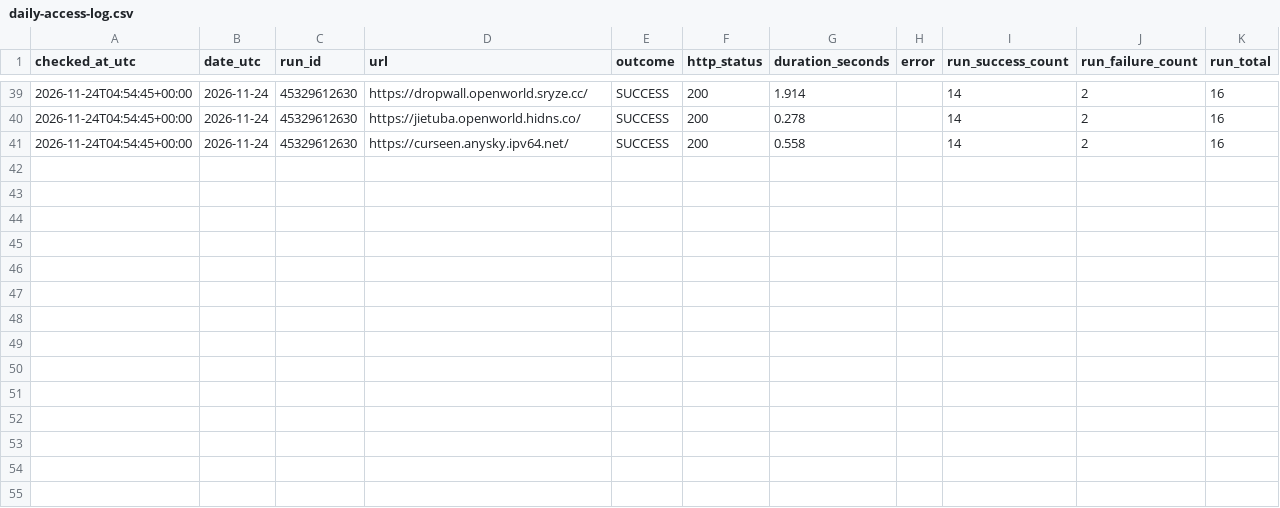
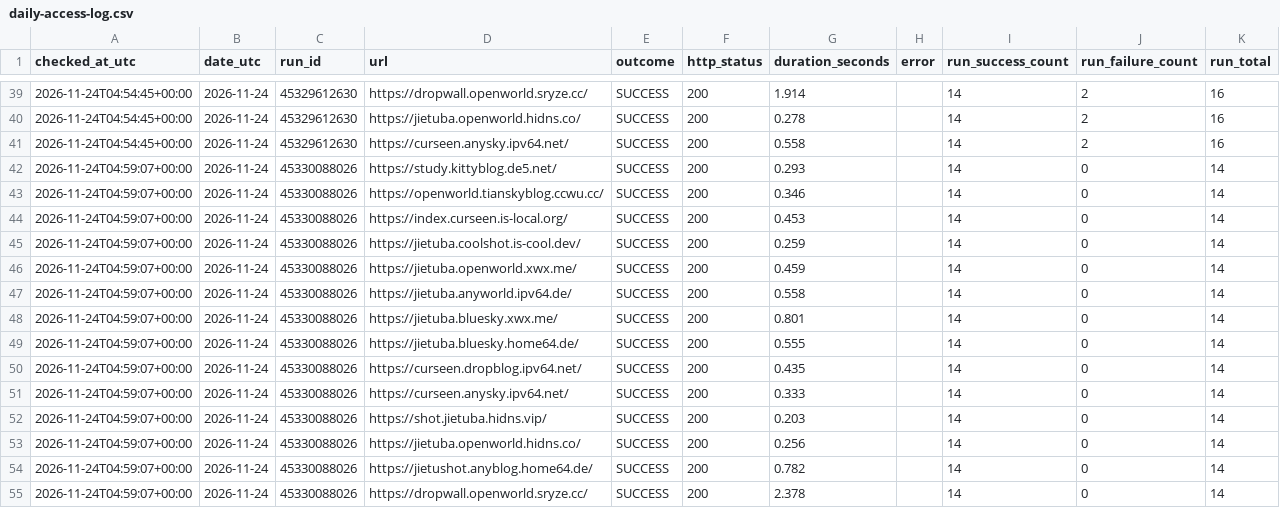
Before and after one commit to hellotiansky/my_website, a CSV file: logs/daily-access-log.csv, drawn as a sheet; only a part is shown, gaps mark what is left out; the diff names each change by its address in the sheet, - before the commit and + after, or states it on an @@ line.

```diff
--- a/logs/daily-access-log.csv
+++ b/logs/daily-access-log.csv
+row 42: 2026-11-24T04:59:07+00:00 | 2026-11-24 | 45330088026 | https://study.kittyblog.de5.net/ | SUCCESS | 200 | 0.293 |  | 14 | 0 | 14
+row 43: 2026-11-24T04:59:07+00:00 | 2026-11-24 | 45330088026 | https://openworld.tianskyblog.ccwu.cc/ | SUCCESS | 200 | 0.346 |  | 14 | 0 | 14
+row 44: 2026-11-24T04:59:07+00:00 | 2026-11-24 | 45330088026 | https://index.curseen.is-local.org/ | SUCCESS | 200 | 0.453 |  | 14 | 0 | 14
+row 45: 2026-11-24T04:59:07+00:00 | 2026-11-24 | 45330088026 | https://jietuba.coolshot.is-cool.dev/ | SUCCESS | 200 | 0.259 |  | 14 | 0 | 14
+row 46: 2026-11-24T04:59:07+00:00 | 2026-11-24 | 45330088026 | https://jietuba.openworld.xwx.me/ | SUCCESS | 200 | 0.459 |  | 14 | 0 | 14
+row 47: 2026-11-24T04:59:07+00:00 | 2026-11-24 | 45330088026 | https://jietuba.anyworld.ipv64.de/ | SUCCESS | 200 | 0.558 |  | 14 | 0 | 14
+row 48: 2026-11-24T04:59:07+00:00 | 2026-11-24 | 45330088026 | https://jietuba.bluesky.xwx.me/ | SUCCESS | 200 | 0.801 |  | 14 | 0 | 14
+row 49: 2026-11-24T04:59:07+00:00 | 2026-11-24 | 45330088026 | https://jietuba.bluesky.home64.de/ | SUCCESS | 200 | 0.555 |  | 14 | 0 | 14
+row 50: 2026-11-24T04:59:07+00:00 | 2026-11-24 | 45330088026 | https://curseen.dropblog.ipv64.net/ | SUCCESS | 200 | 0.435 |  | 14 | 0 | 14
+row 51: 2026-11-24T04:59:07+00:00 | 2026-11-24 | 45330088026 | https://curseen.anysky.ipv64.net/ | SUCCESS | 200 | 0.333 |  | 14 | 0 | 14
+row 52: 2026-11-24T04:59:07+00:00 | 2026-11-24 | 45330088026 | https://shot.jietuba.hidns.vip/ | SUCCESS | 200 | 0.203 |  | 14 | 0 | 14
+row 53: 2026-11-24T04:59:07+00:00 | 2026-11-24 | 45330088026 | https://jietuba.openworld.hidns.co/ | SUCCESS | 200 | 0.256 |  | 14 | 0 | 14
+row 54: 2026-11-24T04:59:07+00:00 | 2026-11-24 | 45330088026 | https://jietushot.anyblog.home64.de/ | SUCCESS | 200 | 0.782 |  | 14 | 0 | 14
+row 55: 2026-11-24T04:59:07+00:00 | 2026-11-24 | 45330088026 | https://dropwall.openworld.sryze.cc/ | SUCCESS | 200 | 2.378 |  | 14 | 0 | 14
```
